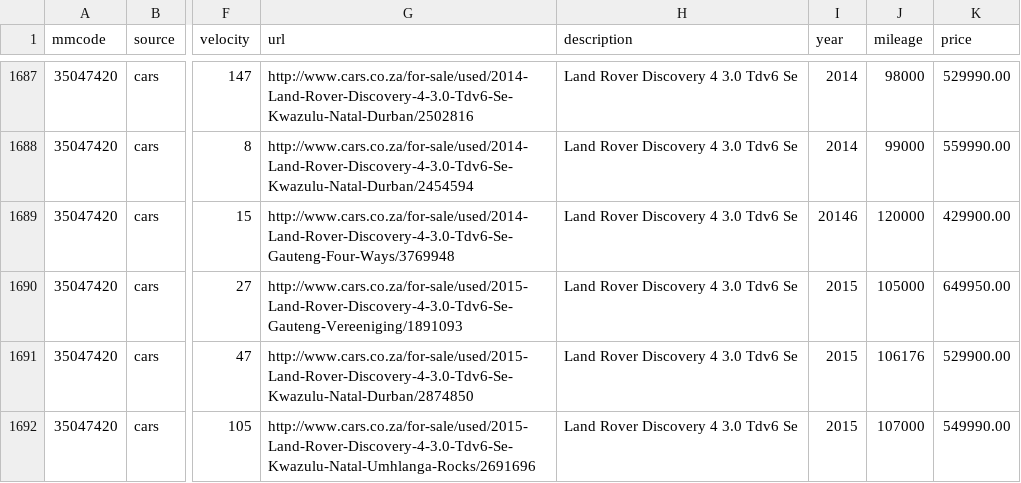
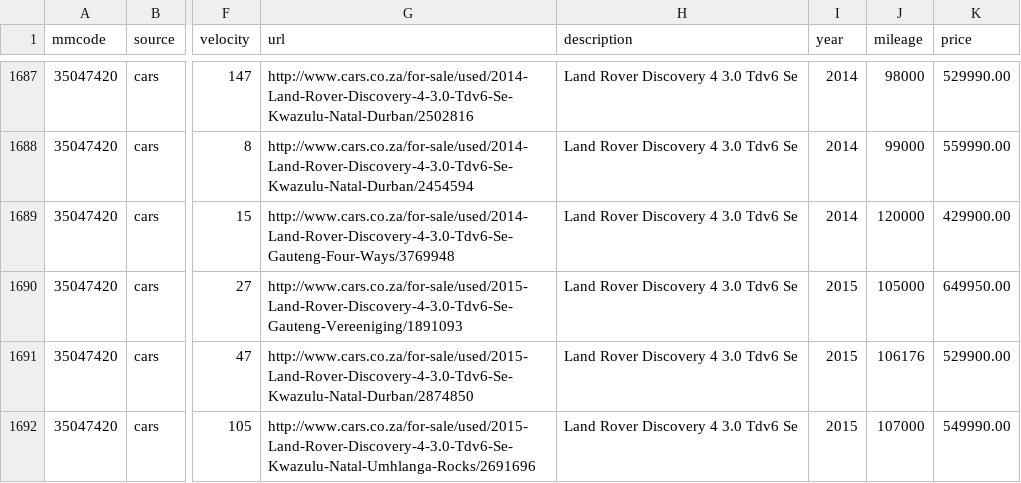
Before and after one commit to MattRidg/GetWorthTesting, a CSV file: landroverVelocityTest.csv, drawn as a sheet; only a part is shown, gaps mark what is left out; the diff names each change by its address in the sheet, - before the commit and + after, or states it on an @@ line.

Commit message:
fixing outliers in csv agian

```diff
--- a/landroverVelocityTest.csv
+++ b/landroverVelocityTest.csv
-I1689 (year): 20146
+I1689 (year): 2014
```
